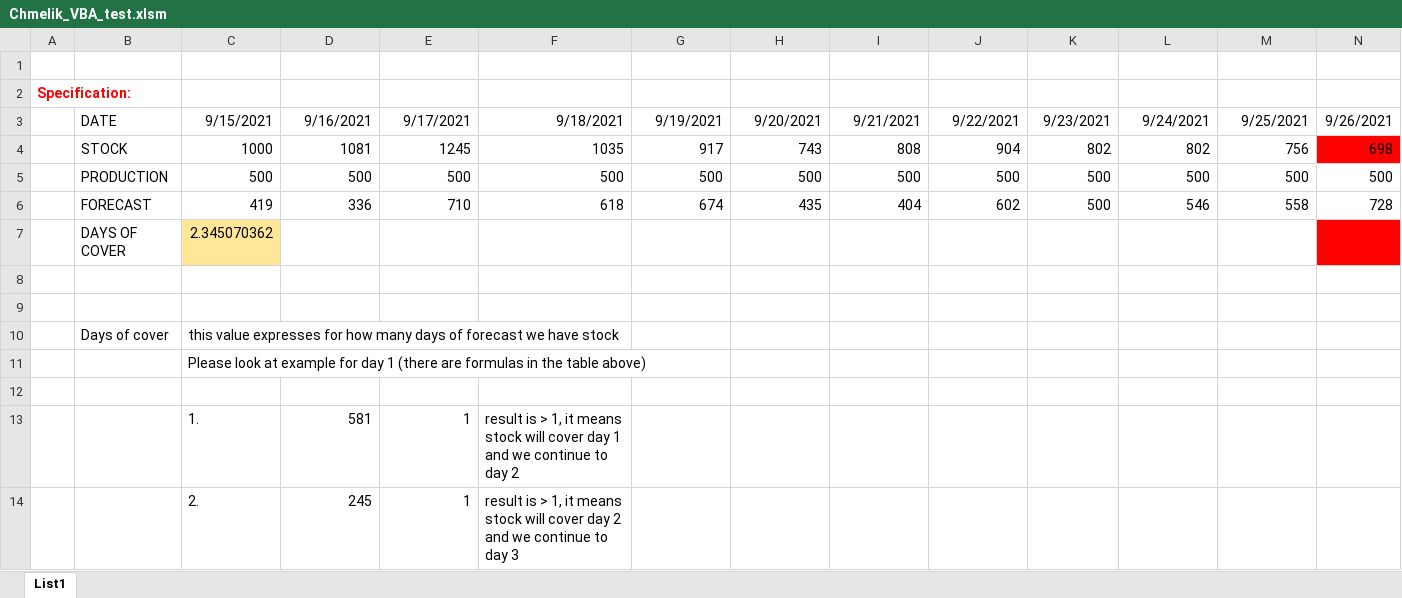
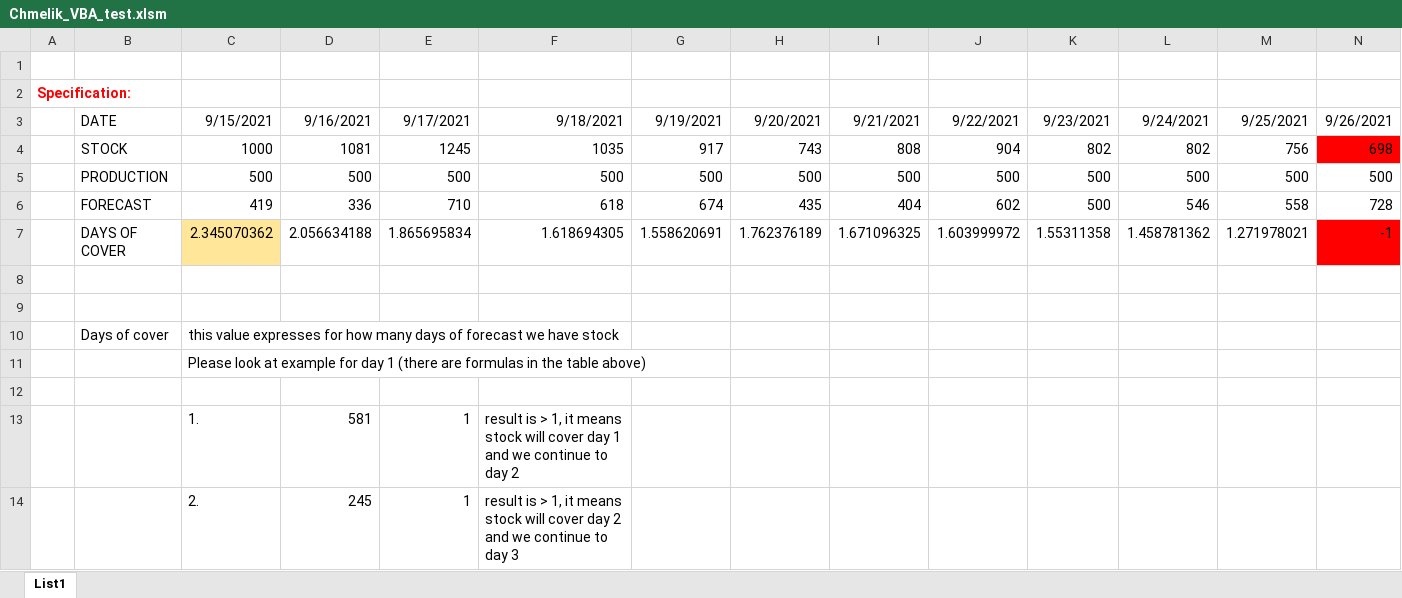
Before and after one commit to JanChmelik/VBA, an Excel workbook: Chmelik_VBA_test.xlsm, sheet List1, drawn as a sheet; only a part is shown; values as stored, in another font and other column widths than the file's, no borders; removed rows and columns are numbered as before the commit, all else as after; rows hold the shown columns only; the diff names each change by its address in the sheet, - before the commit and + after, or states it on an @@ line.

Commit message:
bug of same named module and procedure fixed, auto call on open active

```diff
--- a/Chmelik_VBA_test.xlsm (sheet List1)
+++ b/Chmelik_VBA_test.xlsm (sheet List1)
-row 7:  | DAYS OF COVER | 2.345070362
+row 7:  | DAYS OF COVER | 2.345070362 | 2.056634188 | 1.865695834 | 1.618694305 | 1.558620691 | 1.762376189 | 1.671096325 | 1.603999972 | 1.55311358 | 1.458781362 | 1.271978021 | -1
```
